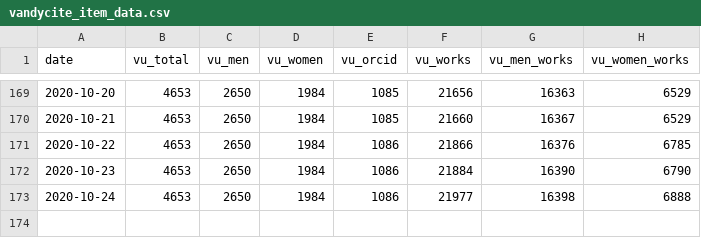
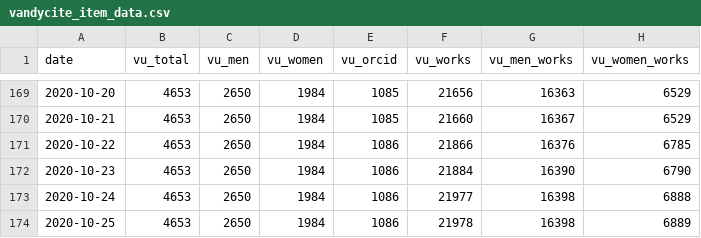
Before and after one commit to HeardLibrary/linked-data, a CSV file: publications/data/vandycite_item_data.csv, drawn as a sheet; only a part is shown, gaps mark what is left out; the diff names each change by its address in the sheet, - before the commit and + after, or states it on an @@ line.

Commit message:
Update vandycite_item_data.csv file via API

```diff
--- a/publications/data/vandycite_item_data.csv
+++ b/publications/data/vandycite_item_data.csv
+row 174: 2020-10-25 | 4653 | 2650 | 1984 | 1086 | 21978 | 16398 | 6889
```
